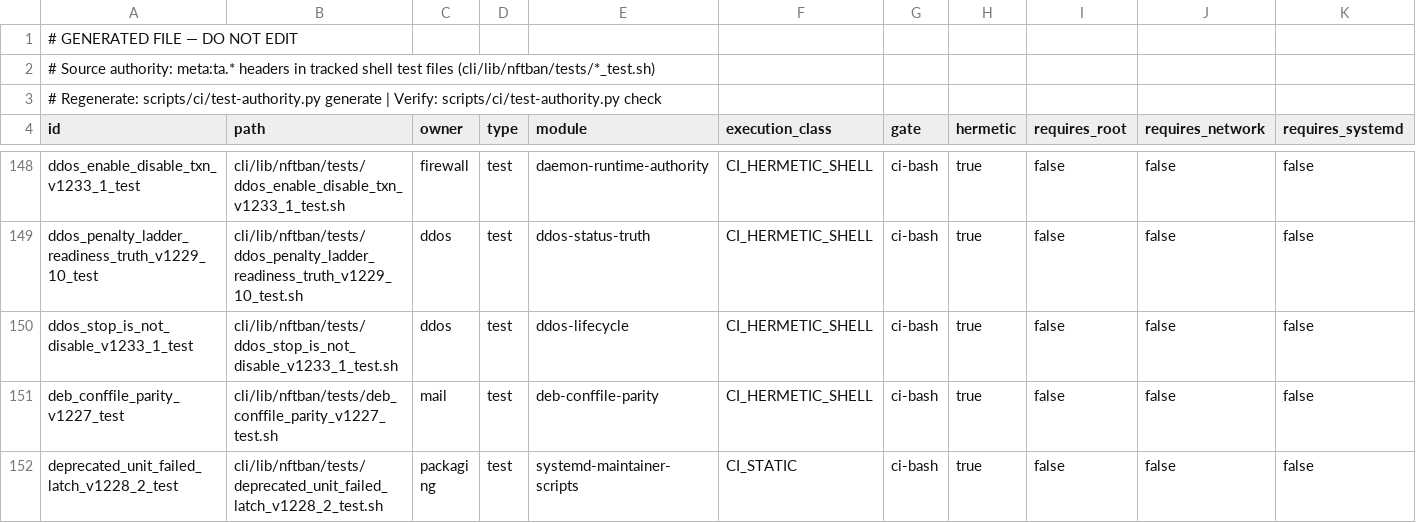
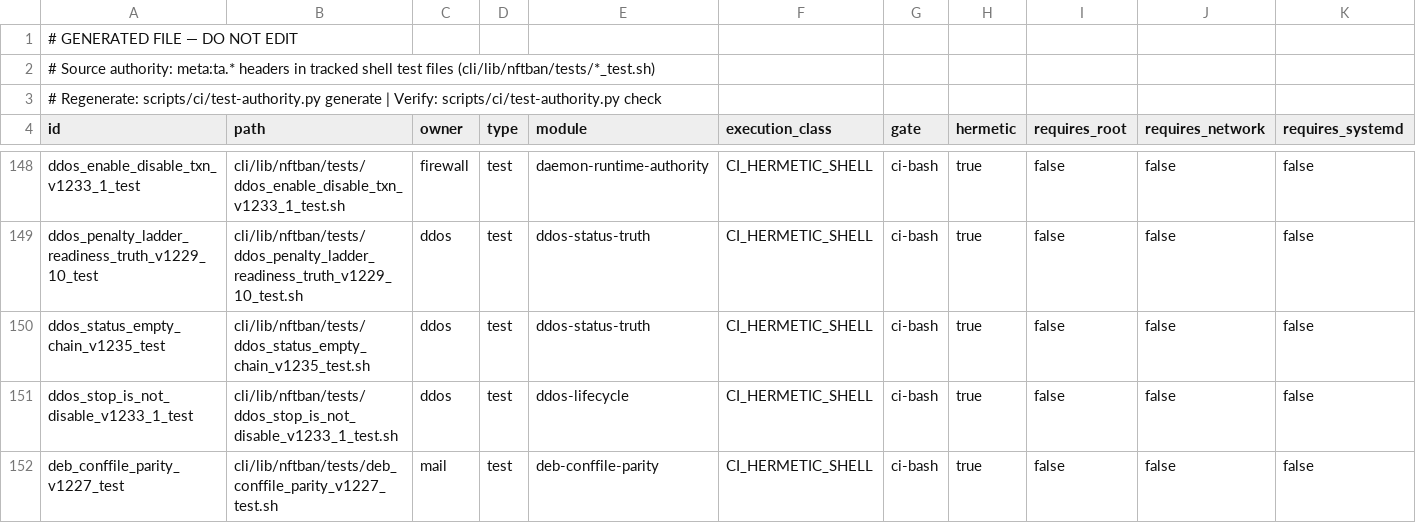
Before and after one commit to itcmsgr/nftban, a TSV file: scripts/ci/test-authority-index.tsv, drawn as a sheet; only a part is shown, gaps mark what is left out; the shorter side is filled out with more unchanged rows; rows hold the shown columns only; the diff names each change by its address in the sheet, - before the commit and + after, or states it on an @@ line.

Commit message:
fix(ddos): status reports a chain with its jump and 0 rules as EMPTY, not ENABLED (v1.235)
BUG-DDOS-STATUS-REPORTS-CHAIN-ACTIVE-WITH-ZERO-RULES (row 484). lab3 witness
2026-09-24: after `systemctl stop nftband`, ddos_protection and ddos_prefix
were flushed EMPTY with their input jumps kept, and `nftban ddos status`
printed "ENABLED (chain + jump active)": the status helpers test only chain
existence and the jump.

One private function in the existing file, _nftban_ddos_status_stage_line,
replaces the 8 duplicated ENABLED lines in nftban_ddos_classic_status. It
counts the chain's rules from `nft -j` (never text): >0 -> ENABLED (with the
count), 0 -> EMPTY / NOT protecting, unreadable -> UNKNOWN; never a default
ENABLED. Status path only: _exists/_jump, enable/disable and the daemon are
unchanged; the root cause (stop re-applies through a closed IPC listener) is
not in this row.

Test ddos_status_empty_chain_v1235_test.sh drives the real status function
on the dispatcher's plane (set -Eeuo pipefail, default IFS, main || exit)
against a stub nft: lab4 9/0; origin/main renders the witness shape ENABLED.
Regression only: confirmation is the RC smoke DS row on the packaged
candidate (opt-in, firewall-affecting).

```diff
--- a/scripts/ci/test-authority-index.tsv
+++ b/scripts/ci/test-authority-index.tsv
+row 150: ddos_status_empty_chain_v1235_test | cli/lib/nftban/tests/ddos_status_empty_chain_v1235_test.sh | ddos | test | ddos-status-truth | CI_HERMETIC_SHELL | ci-bash | true | false | false | false
```
Also changed, not shown: 2 other files.
